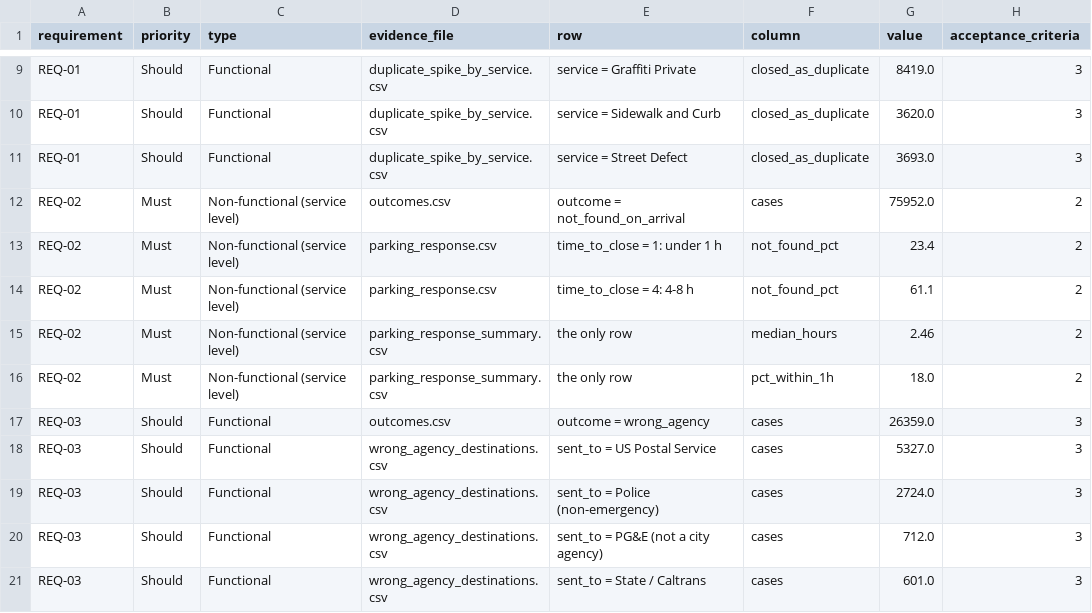
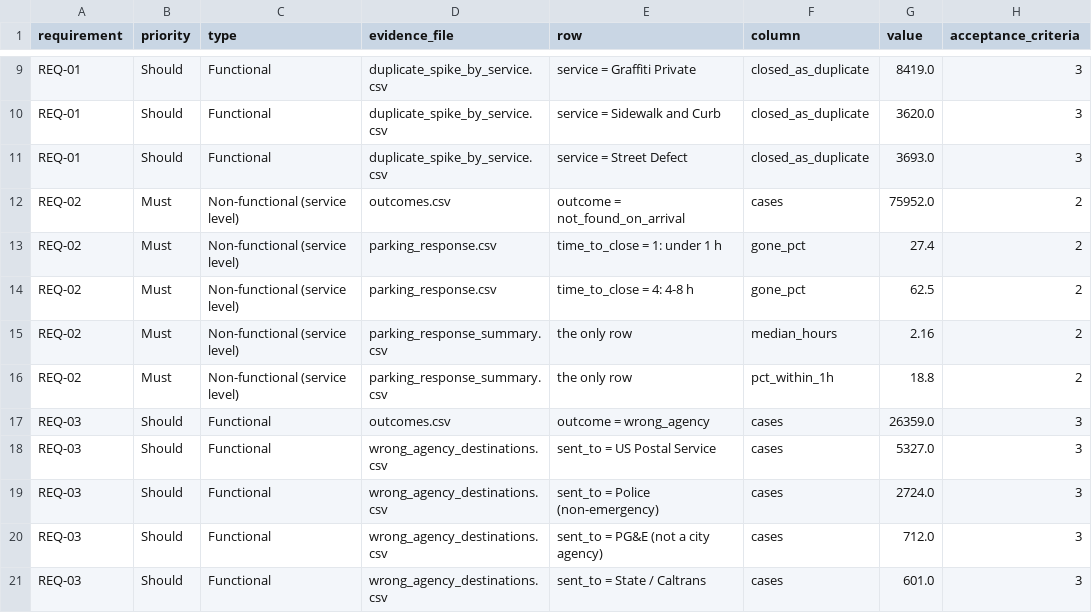
Before and after one commit to mrrishit909/sf311-requirements, a CSV file: results/traceability.csv, drawn as a sheet; only a part is shown, gaps mark what is left out.

```diff
--- a/results/traceability.csv
+++ b/results/traceability.csv
@@ -12,6 +12,6 @@ REQ-01,Should,Functional,duplicate_spike_by_service.csv,service = Street Defect,
 REQ-02,Must,Non-functional (service level),outcomes.csv,outcome = not_found_on_arrival,cases,75952.0,2
-REQ-02,Must,Non-functional (service level),parking_response.csv,time_to_close = 1: under 1 h,not_found_pct,23.4,2
-REQ-02,Must,Non-functional (service level),parking_response.csv,time_to_close = 4: 4-8 h,not_found_pct,61.1,2
-REQ-02,Must,Non-functional (service level),parking_response_summary.csv,the only row,median_hours,2.46,2
-REQ-02,Must,Non-functional (service level),parking_response_summary.csv,the only row,pct_within_1h,18.0,2
+REQ-02,Must,Non-functional (service level),parking_response.csv,time_to_close = 1: under 1 h,gone_pct,27.4,2
+REQ-02,Must,Non-functional (service level),parking_response.csv,time_to_close = 4: 4-8 h,gone_pct,62.5,2
+REQ-02,Must,Non-functional (service level),parking_response_summary.csv,the only row,median_hours,2.16,2
+REQ-02,Must,Non-functional (service level),parking_response_summary.csv,the only row,pct_within_1h,18.8,2
 REQ-03,Should,Functional,outcomes.csv,outcome = wrong_agency,cases,26359.0,3
```
Also changed, not shown: 6 other files.
